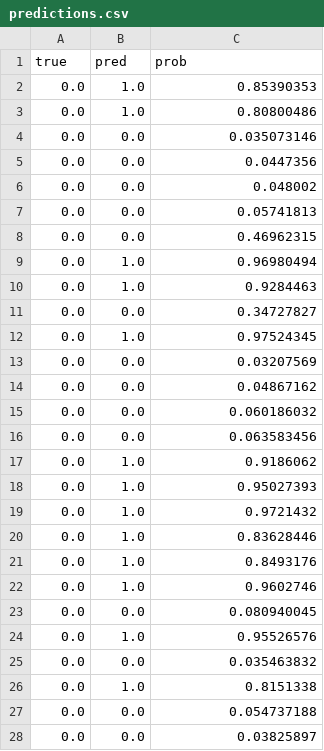
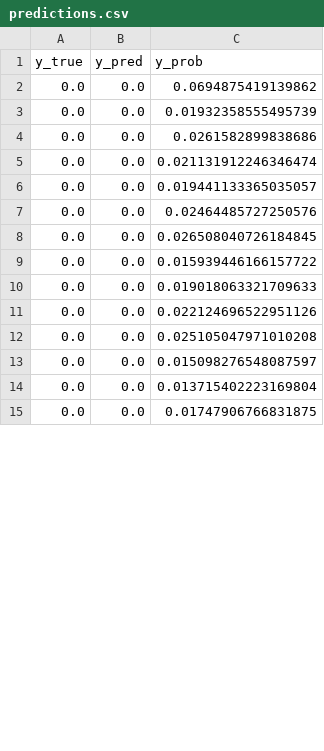
Before and after one commit to VamsiKrishna0606/NeuroSense, a CSV file: results/s06/predictions.csv, drawn as a sheet; only a part is shown; the diff covers the shown part only.

```diff
--- a/results/s06/predictions.csv
+++ b/results/s06/predictions.csv
@@ -1,28 +1,15 @@
-true,pred,prob
-0.0,1.0,0.85390353
-0.0,1.0,0.80800486
-0.0,0.0,0.035073146
-0.0,0.0,0.0447356
-0.0,0.0,0.048002
-0.0,0.0,0.05741813
-0.0,0.0,0.46962315
-0.0,1.0,0.96980494
-0.0,1.0,0.9284463
-0.0,0.0,0.34727827
-0.0,1.0,0.97524345
-0.0,0.0,0.03207569
-0.0,0.0,0.04867162
-0.0,0.0,0.060186032
-0.0,0.0,0.063583456
-0.0,1.0,0.9186062
-0.0,1.0,0.95027393
-0.0,1.0,0.9721432
-0.0,1.0,0.83628446
-0.0,1.0,0.8493176
-0.0,1.0,0.9602746
-0.0,0.0,0.080940045
-0.0,1.0,0.95526576
-0.0,0.0,0.035463832
-0.0,1.0,0.8151338
-0.0,0.0,0.054737188
-0.0,0.0,0.03825897
+y_true,y_pred,y_prob
+0.0,0.0,0.0694875419139862
+0.0,0.0,0.01932358555495739
+0.0,0.0,0.0261582899838686
+0.0,0.0,0.021131912246346474
+0.0,0.0,0.019441133365035057
+0.0,0.0,0.02464485727250576
+0.0,0.0,0.026508040726184845
+0.0,0.0,0.015939446166157722
+0.0,0.0,0.019018063321709633
+0.0,0.0,0.022124696522951126
+0.0,0.0,0.025105047971010208
+0.0,0.0,0.015098276548087597
+0.0,0.0,0.013715402223169804
+0.0,0.0,0.01747906766831875
```
Also changed, not shown: 23 added rows, 10 removed rows and 3 edited cells elsewhere in this file, results/s15/predictions.csv, results/s19/predictions.csv, 36 other files.
